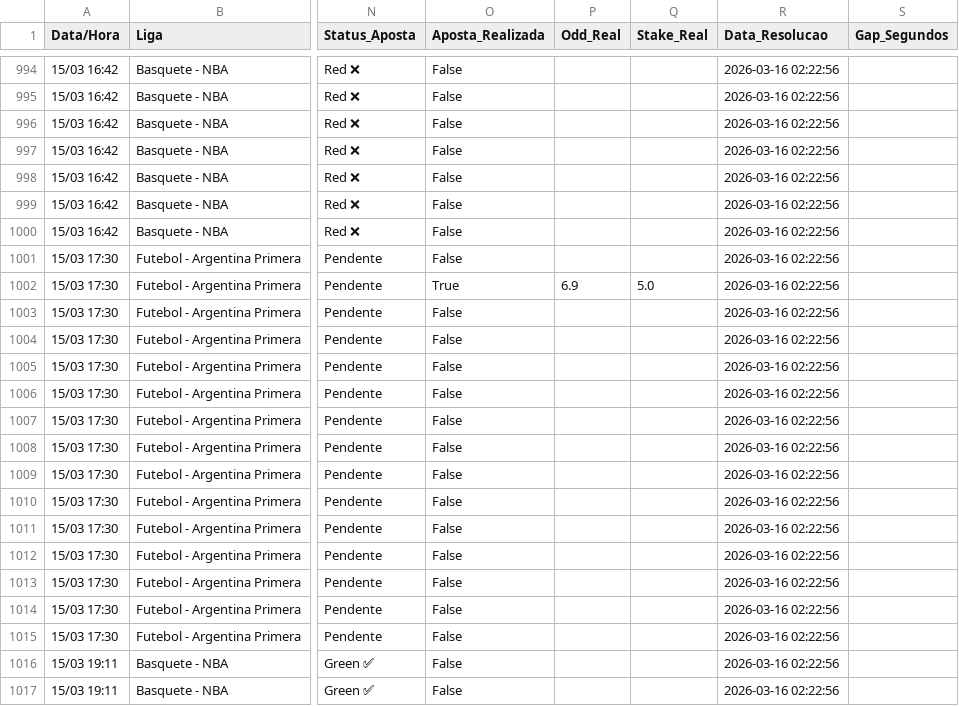
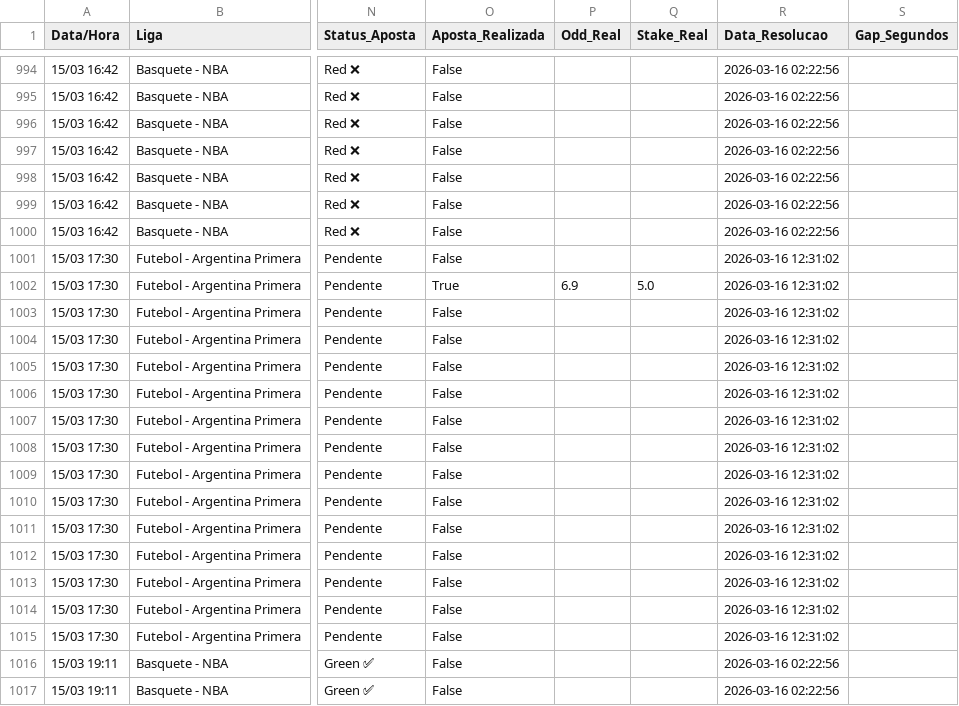
Before and after one commit to BerMontesanti/fundo-bet, a CSV file: historico_apostas.csv, drawn as a sheet; only a part is shown, gaps mark what is left out; the diff covers the shown part only; the diff names each change by its address in the sheet, - before the commit and + after, or states it on an @@ line.

```diff
--- a/historico_apostas.csv
+++ b/historico_apostas.csv
-R1001:R1015 (Data_Resolucao): 2026-03-16 02:22:56
+R1001:R1015 (Data_Resolucao): 2026-03-16 12:31:02
```
Also changed, not shown: 60 edited cells elsewhere in this file.
